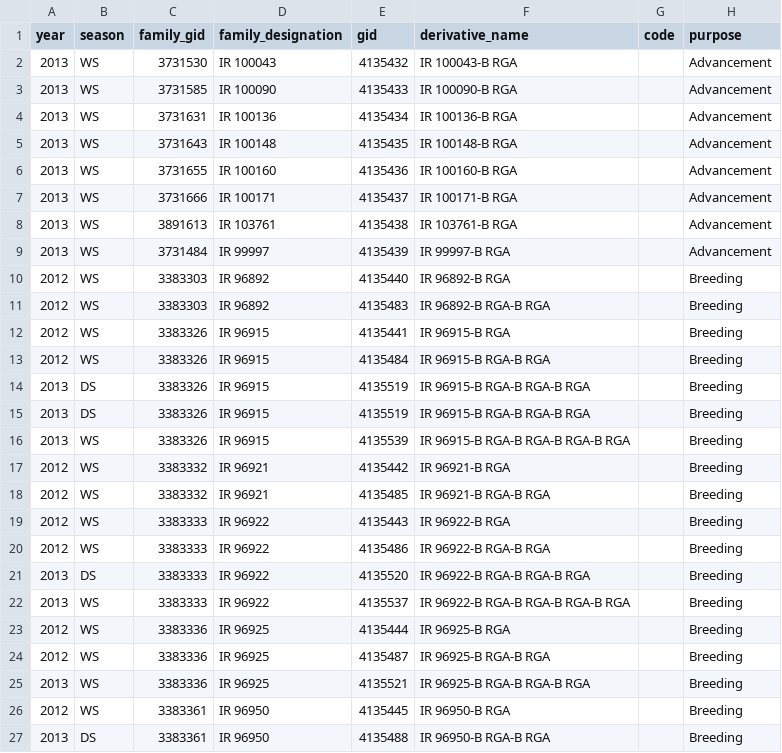
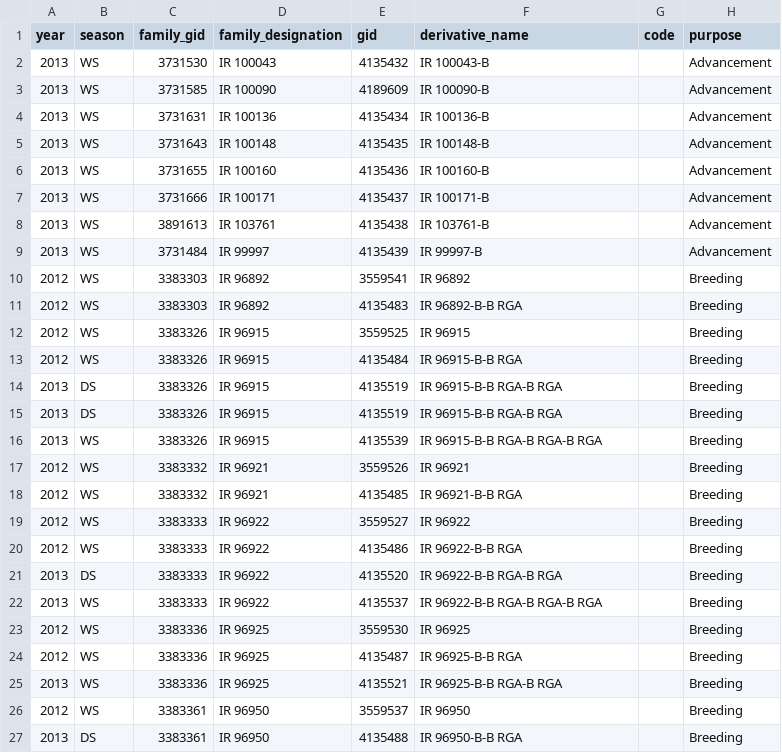
Before and after one commit to argemflores/yaml2sql, a CSV file: import.rga_data.csv, drawn as a sheet; only a part is shown; the diff covers the shown part only; the diff names each change by its address in the sheet, - before the commit and + after, or states it on an @@ line.

Commit message:
Change import.rga_data.csv with updated data

```diff
--- a/import.rga_data.csv
+++ b/import.rga_data.csv
-F2 (derivative_name): IR 100043-B RGA
+F2 (derivative_name): IR 100043-B
-E3 (gid): 4135433
+E3 (gid): 4189609
-F3 (derivative_name): IR 100090-B RGA
+F3 (derivative_name): IR 100090-B
-F4 (derivative_name): IR 100136-B RGA
+F4 (derivative_name): IR 100136-B
-F5 (derivative_name): IR 100148-B RGA
+F5 (derivative_name): IR 100148-B
-F6 (derivative_name): IR 100160-B RGA
+F6 (derivative_name): IR 100160-B
-F7 (derivative_name): IR 100171-B RGA
+F7 (derivative_name): IR 100171-B
-F8 (derivative_name): IR 103761-B RGA
+F8 (derivative_name): IR 103761-B
-F9 (derivative_name): IR 99997-B RGA
+F9 (derivative_name): IR 99997-B
-E10 (gid): 4135440
+E10 (gid): 3559541
-F10 (derivative_name): IR 96892-B RGA
+F10 (derivative_name): IR 96892
-F11 (derivative_name): IR 96892-B RGA-B RGA
+F11 (derivative_name): IR 96892-B-B RGA
-E12 (gid): 4135441
+E12 (gid): 3559525
-F12 (derivative_name): IR 96915-B RGA
+F12 (derivative_name): IR 96915
-F13 (derivative_name): IR 96915-B RGA-B RGA
+F13 (derivative_name): IR 96915-B-B RGA
-F14:F15 (derivative_name): IR 96915-B RGA-B RGA-B RGA
+F14:F15 (derivative_name): IR 96915-B-B RGA-B RGA
-F16 (derivative_name): IR 96915-B RGA-B RGA-B RGA-B RGA
+F16 (derivative_name): IR 96915-B-B RGA-B RGA-B RGA
-E17 (gid): 4135442
+E17 (gid): 3559526
-F17 (derivative_name): IR 96921-B RGA
+F17 (derivative_name): IR 96921
-F18 (derivative_name): IR 96921-B RGA-B RGA
+F18 (derivative_name): IR 96921-B-B RGA
-E19 (gid): 4135443
+E19 (gid): 3559527
-F19 (derivative_name): IR 96922-B RGA
+F19 (derivative_name): IR 96922
-F20 (derivative_name): IR 96922-B RGA-B RGA
+F20 (derivative_name): IR 96922-B-B RGA
-F21 (derivative_name): IR 96922-B RGA-B RGA-B RGA
+F21 (derivative_name): IR 96922-B-B RGA-B RGA
-F22 (derivative_name): IR 96922-B RGA-B RGA-B RGA-B RGA
+F22 (derivative_name): IR 96922-B-B RGA-B RGA-B RGA
-E23 (gid): 4135444
+E23 (gid): 3559530
-F23 (derivative_name): IR 96925-B RGA
+F23 (derivative_name): IR 96925
-F24 (derivative_name): IR 96925-B RGA-B RGA
+F24 (derivative_name): IR 96925-B-B RGA
-F25 (derivative_name): IR 96925-B RGA-B RGA-B RGA
+F25 (derivative_name): IR 96925-B-B RGA-B RGA
-E26 (gid): 4135445
+E26 (gid): 3559537
-F26 (derivative_name): IR 96950-B RGA
+F26 (derivative_name): IR 96950
-F27 (derivative_name): IR 96950-B RGA-B RGA
+F27 (derivative_name): IR 96950-B-B RGA
```
Also changed, not shown: 105 edited cells elsewhere in this file.
